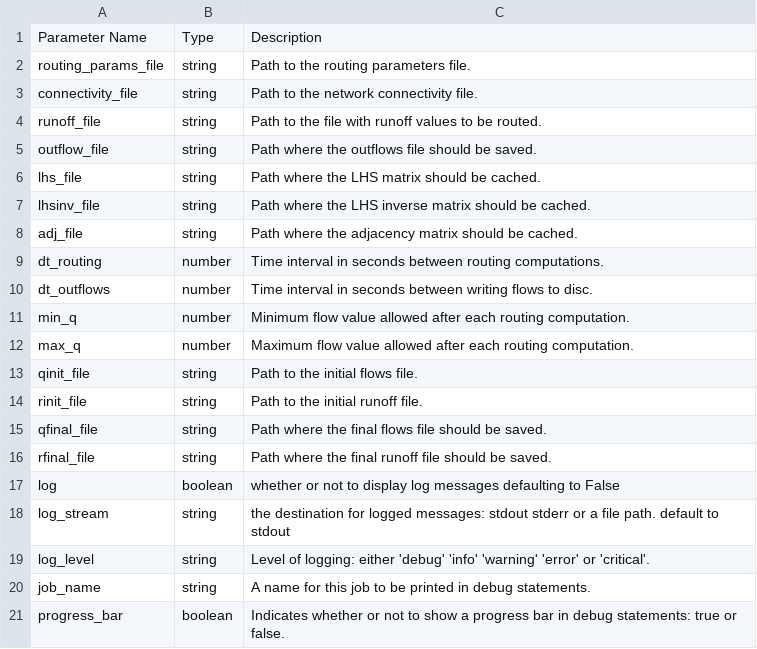
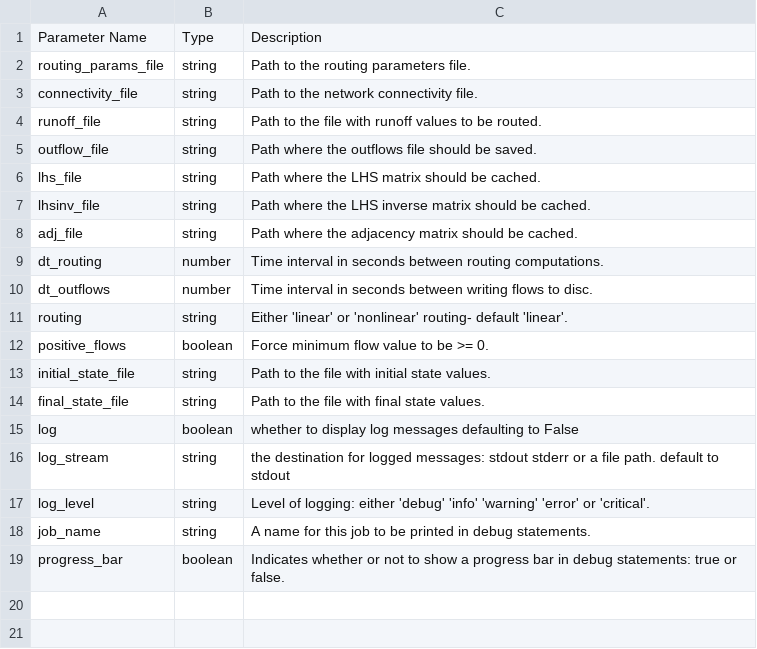
Before and after one commit to rileyhales/river-route, a CSV file: config_files/descriptions.csv, drawn as a sheet.

Commit message:
Nonlinear routing (#23)
* use scipy solvers, correct solvers

* update configs, and outline todos

* implement nonlinear routing logic

* clean up todo items

* remove references to lhsinv

* remove commented debug items

* update jobs generator

* revise job generator function

```diff
--- a/config_files/descriptions.csv
+++ b/config_files/descriptions.csv
@@ -10,9 +10,7 @@ dt_routing,number,Time interval in seconds between routing computations.
 dt_outflows,number,Time interval in seconds between writing flows to disc.
-min_q,number,Minimum flow value allowed after each routing computation.
-max_q,number,Maximum flow value allowed after each routing computation.
-qinit_file,string,Path to the initial flows file.
-rinit_file,string,Path to the initial runoff file.
-qfinal_file,string,Path where the final flows file should be saved.
-rfinal_file,string,Path where the final runoff file should be saved.
-log,boolean,whether or not to display log messages defaulting to False
+routing,string,Either 'linear' or 'nonlinear' routing- default 'linear'.
+positive_flows,boolean,Force minimum flow value to be >= 0.
+initial_state_file,string,Path to the file with initial state values.
+final_state_file,string,Path to the file with final state values.
+log,boolean,whether to display log messages defaulting to False
 log_stream,string,the destination for logged messages: stdout stderr or a file path. default to stdout
```
Also changed, not shown: 12 other files.
